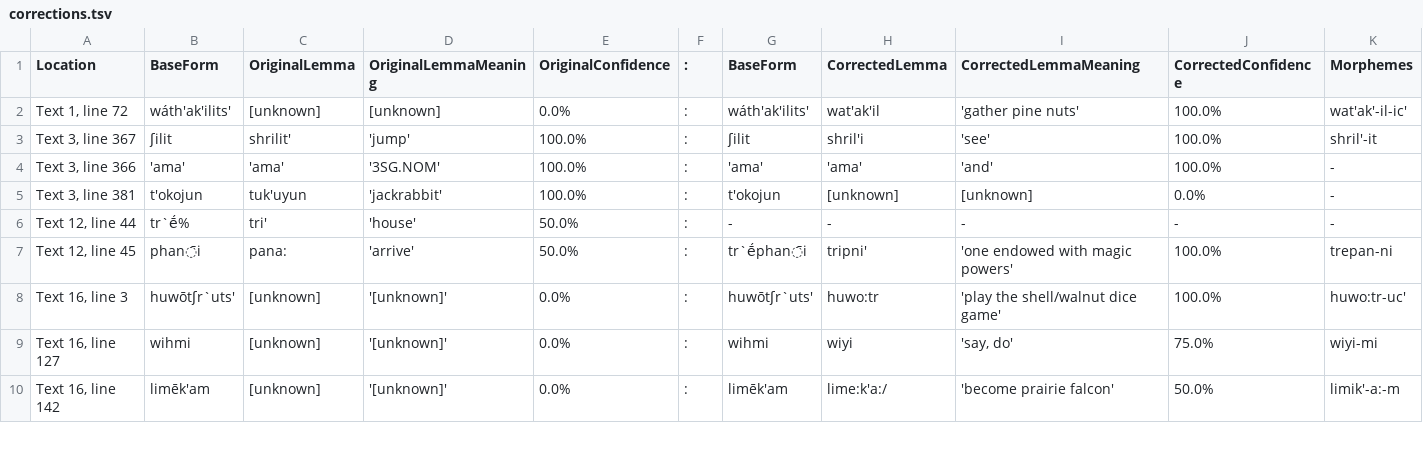
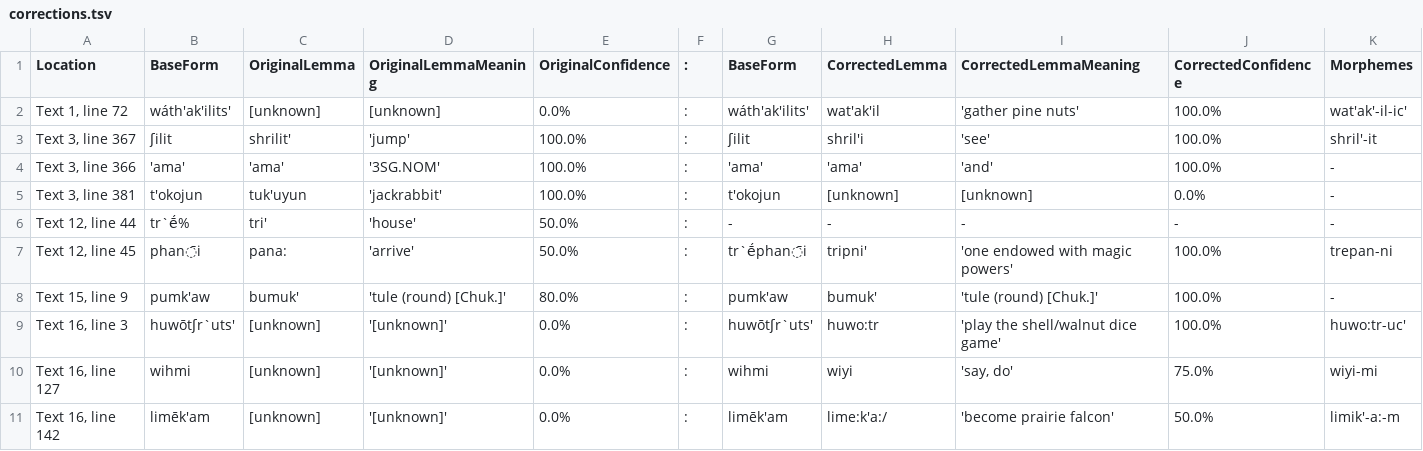
Before and after one commit to nathanmwhite/yowlumne_wield, a TSV file: processed_data/corrections.tsv, drawn as a sheet; only a part is shown; rows hold the shown columns only; the diff names each change by its address in the sheet, - before the commit and + after, or states it on an @@ line.

Commit message:
Update corrections.tsv

```diff
--- a/processed_data/corrections.tsv
+++ b/processed_data/corrections.tsv
+row 8: Text 15, line 9 | pumk'aw | bumuk' | 'tule (round) [Chuk.]' | 80.0% | : | pumk'aw | bumuk' | 'tule (round) [Chuk.]' | 100.0% | -
```
